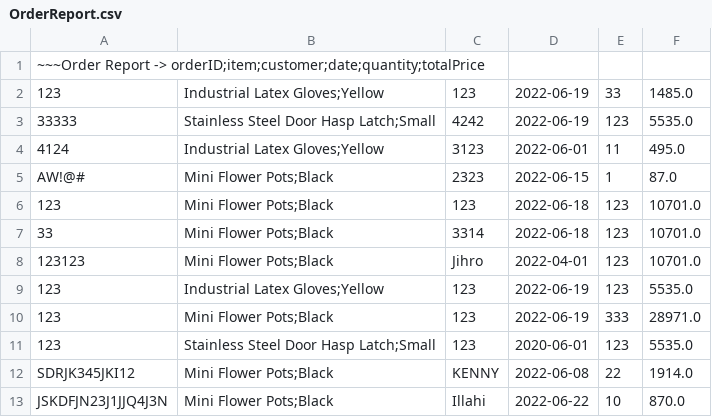
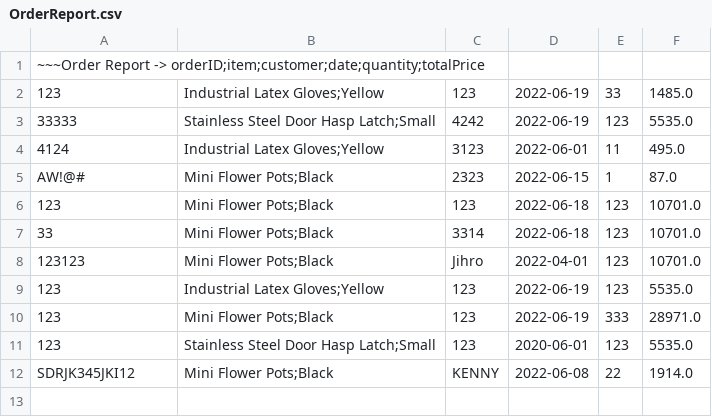
Before and after one commit to KennyDoi/LBYCPD2_Final_Project, a CSV file: assets/OrderReport.csv, drawn as a sheet; the diff names each change by its address in the sheet, - before the commit and + after, or states it on an @@ line.

Commit message:
Update Stocks upon adding and deleting order

```diff
--- a/assets/OrderReport.csv
+++ b/assets/OrderReport.csv
-row 13: JSKDFJN23J1JJQ4J3N | Mini Flower Pots;Black | Illahi | 2022-06-22 | 10 | 870.0
```
Also changed, not shown: assets/ItemDatabase.csv, 4 other files.
